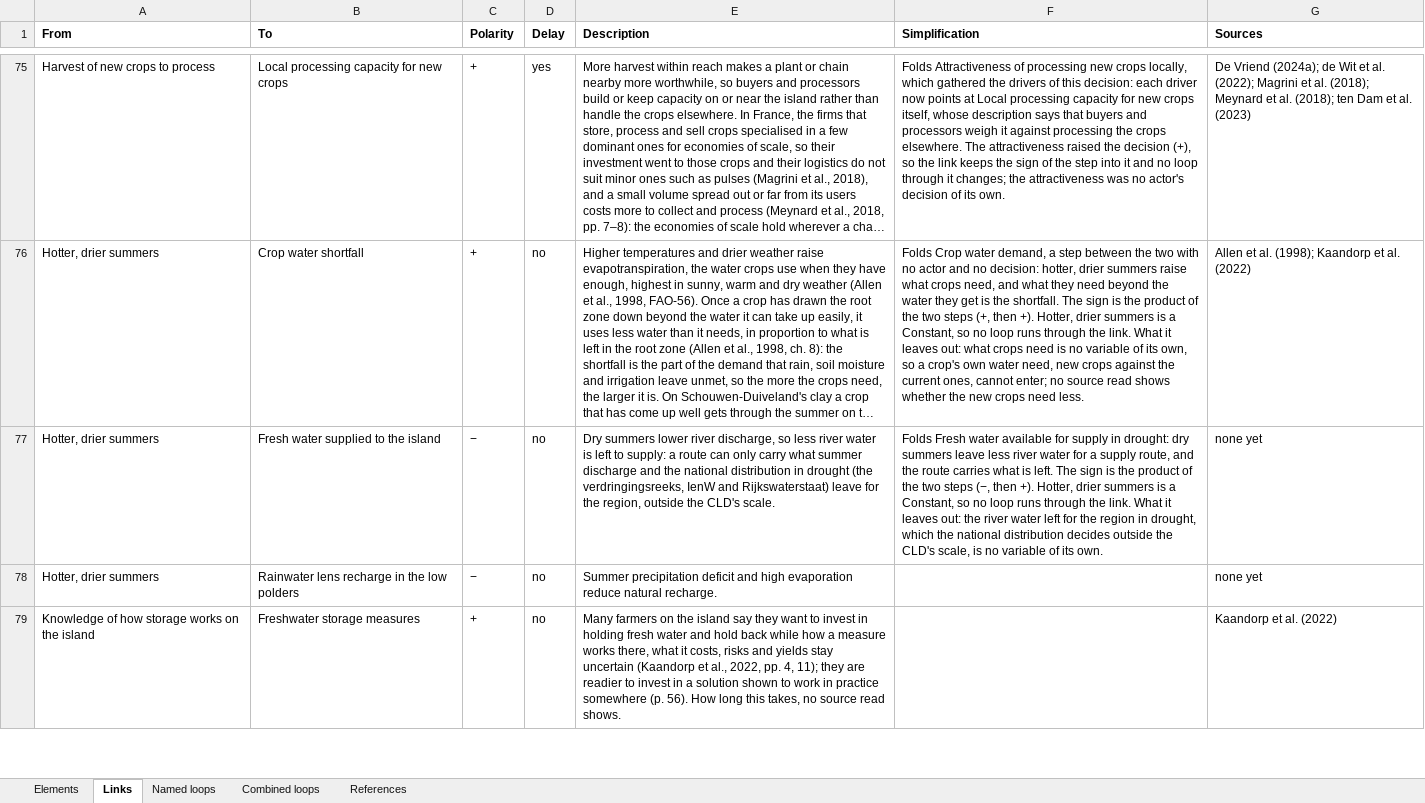
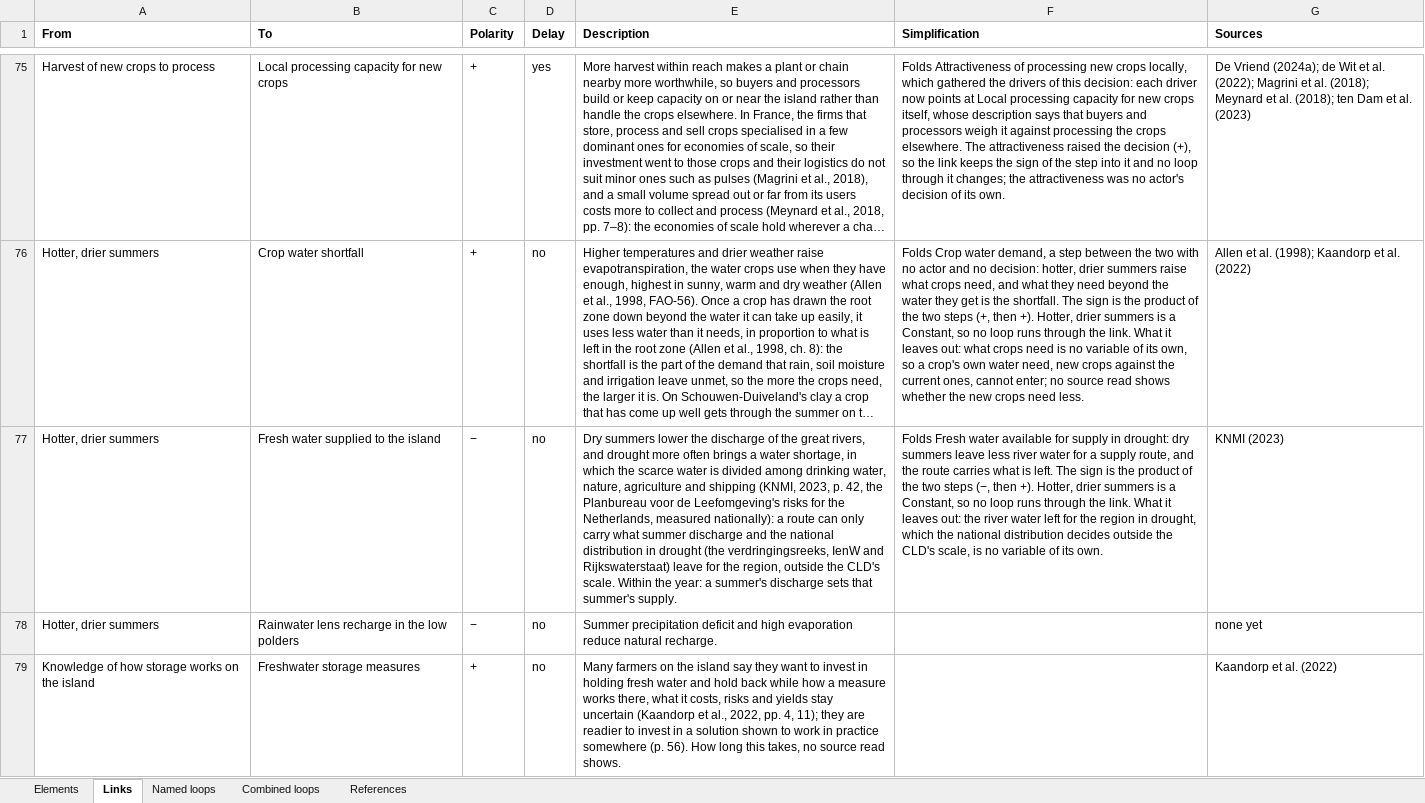
Before and after one commit to jordyzuidam2003-bot/zeeland-cld, an Excel workbook: docs/tables/cld-table.xlsx, sheet Links, drawn as a sheet; only a part is shown, gaps mark what is left out; long unchanged cells end in …; values as stored, in another font and other column widths than the file's, no borders; the diff names each change by its address in the sheet, - before the commit and + after, or states it on an @@ line.

Commit message:
KNMI'23 sources the three climate drivers (Hotter, drier summers; Wetter winters; Sea-level rise, its hydrostatic-pressure clause left to its link to Saline seepage) and Hotter, drier summers -> External freshwater supply (p. 42, within the year), national averages, no figure for Zeeland; Jordy agreed

```diff
--- a/docs/tables/cld-table.xlsx (sheet Links)
+++ b/docs/tables/cld-table.xlsx (sheet Links)
-E77 (Description): …summers lower river discharge, so less river water is left to supply: a route can only carry what summer discharge and the national distribution in drought (the verdringingsreeks, IenW and Rijkswaterstaat) leave for the region, outside the CLD's scale.
+E77 (Description): …summers lower the discharge of the great rivers, and drought more often brings a water shortage, in which the scarce water is divided among drinking water, nature, agriculture and shipping (KNMI, 2023, p. 42, the Planbureau voor de Leefomgeving's risks for the Netherlands, measured nationally): a route can only carry what summer discharge and the national distribution in drought (the verdringingsreeks, IenW and Rijkswaterstaat) leave for the region, outside the CLD's scale. Within the year: a summer's discharge sets that summer's supply.
-G77 (Sources): none yet
+G77 (Sources): KNMI (2023)
```
Also changed, not shown: sheet Elements, sheet References, 4 other files.
